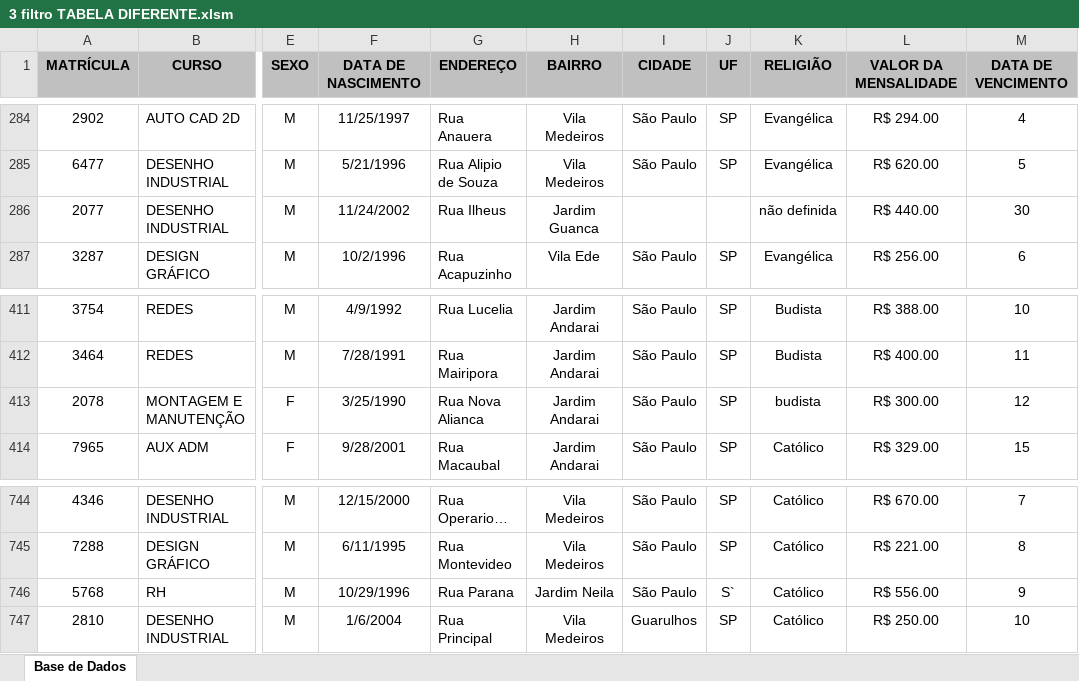
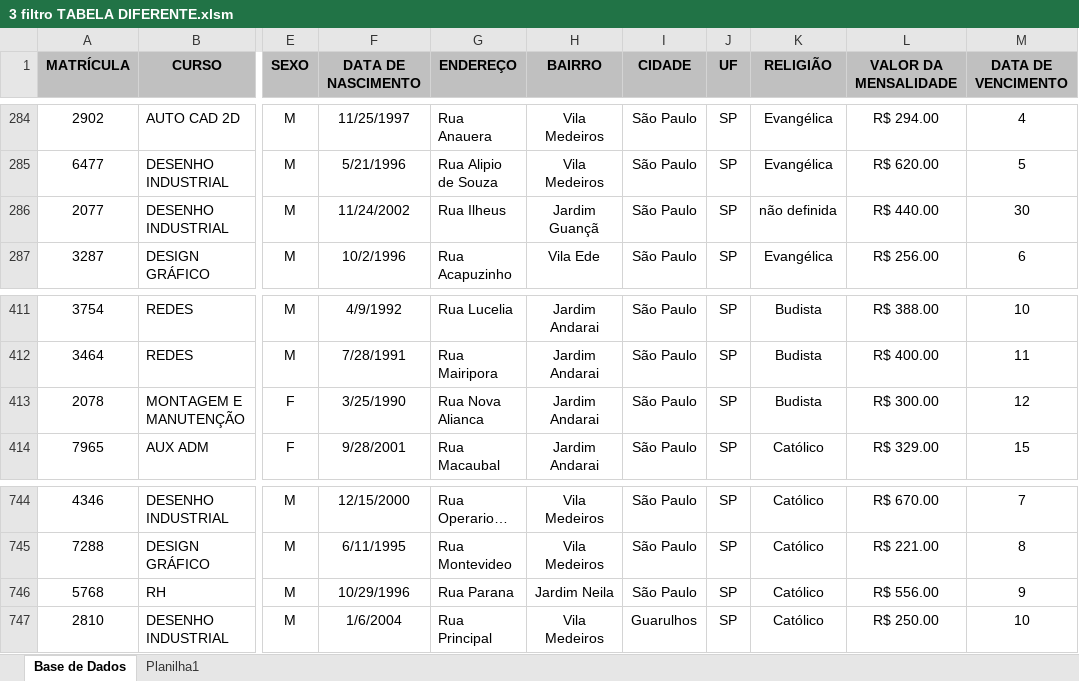
Before and after one commit to LUIZHVA02/EXCEL-completo, an Excel workbook: Avancado/AULA 14 e 15 - TABELA DINÂMICA e FILTROS/3 filtro TABELA DIFERENTE.xlsm, sheet Base de Dados, drawn as a sheet; only a part is shown, gaps mark what is left out; long unchanged cells end in …; values as stored, in another font and other column widths than the file's, no borders; the diff covers the shown part only; the diff names each change by its address in the sheet, - before the commit and + after, or states it on an @@ line.

```diff
--- a/Avancado/AULA 14 e 15 - TABELA DINÂMICA e FILTROS/3 filtro TABELA DIFERENTE.xlsm (sheet Base de Dados)
+++ b/Avancado/AULA 14 e 15 - TABELA DINÂMICA e FILTROS/3 filtro TABELA DIFERENTE.xlsm (sheet Base de Dados)
+sheet tab: Planilha1
-H286 (BAIRRO): Jardim Guanca
+H286 (BAIRRO): Jardim Guançã
-I286 (CIDADE): (empty)
+I286 (CIDADE): São Paulo
-J286 (UF): (empty)
+J286 (UF): SP
-K413 (RELIGIÃO): budista
+K413 (RELIGIÃO): Budista
-J746 (UF): S`
+J746 (UF): SP
```
Also changed, not shown: 80 edited cells elsewhere in this sheet, charts or pictures, Avancado/13 - Atingir Meta.xlsx, Avancado/AULA 14 e 15 - TABELA DINÂMICA e FILTROS/2 tabela Dinâmica pág. 79 D.xlsx, 1 other file.
